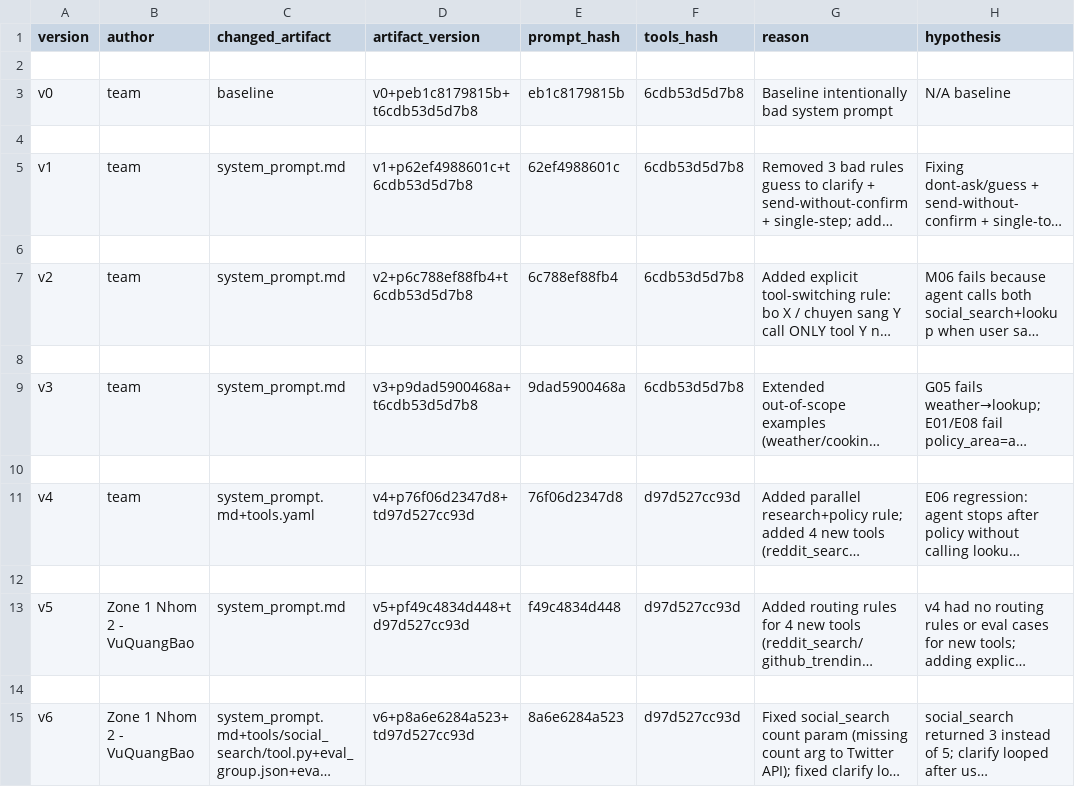
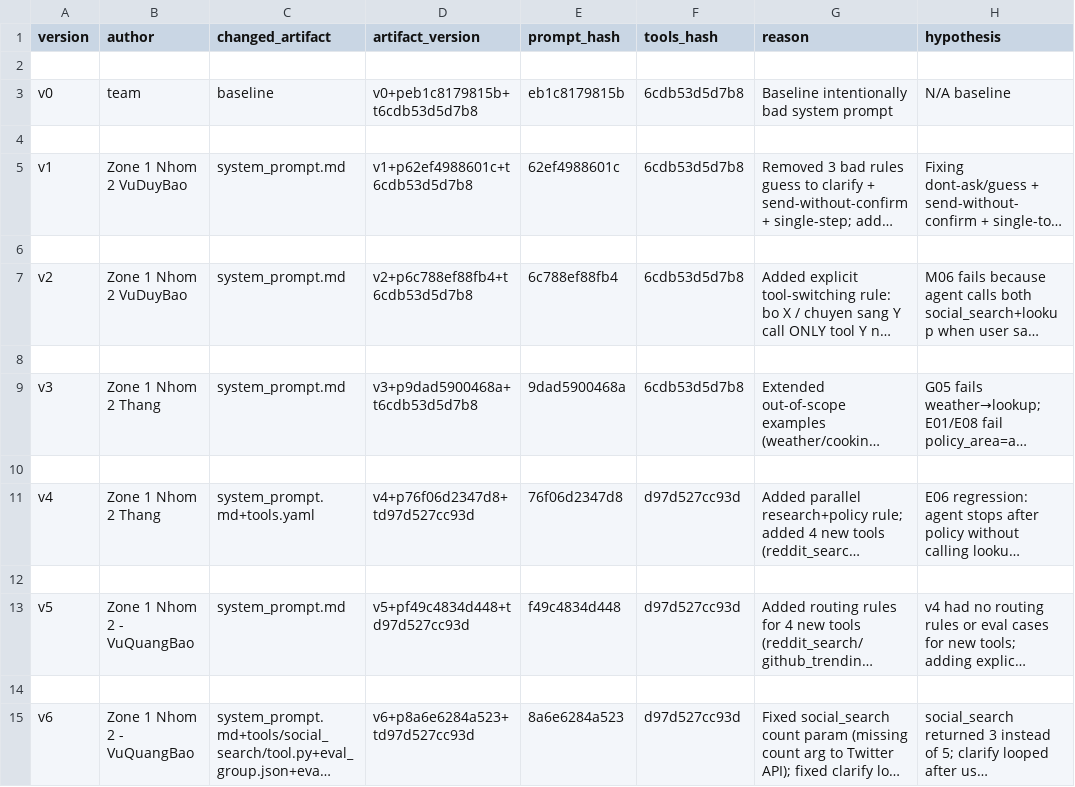
Before and after one commit to thangp97/Day04-C401-Prompt-Engineering-Tool-Calling-Labs-student, a CSV file: starter_v0/artifacts/version_log.csv, drawn as a sheet; only a part is shown; long unchanged cells end in …; the diff names each change by its address in the sheet, - before the commit and + after, or states it on an @@ line.

Commit message:
Update
update

```diff
--- a/starter_v0/artifacts/version_log.csv
+++ b/starter_v0/artifacts/version_log.csv
-B5 (author): team
+B5 (author): Zone 1 Nhom 2 VuDuyBao
-B7 (author): team
+B7 (author): Zone 1 Nhom 2 VuDuyBao
-B9 (author): team
+B9 (author): Zone 1 Nhom 2 Thang
-B11 (author): team
+B11 (author): Zone 1 Nhom 2 Thang
```
